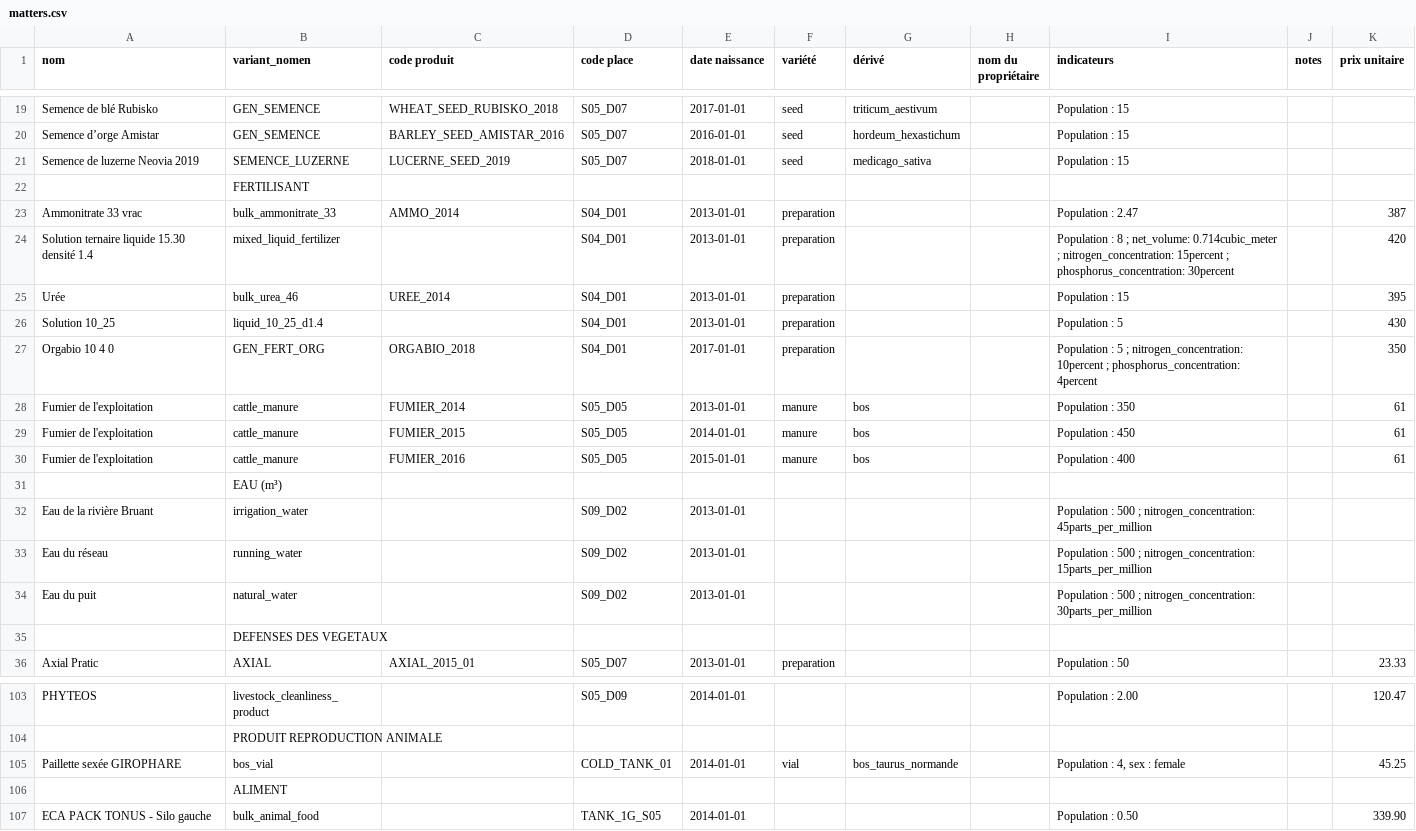
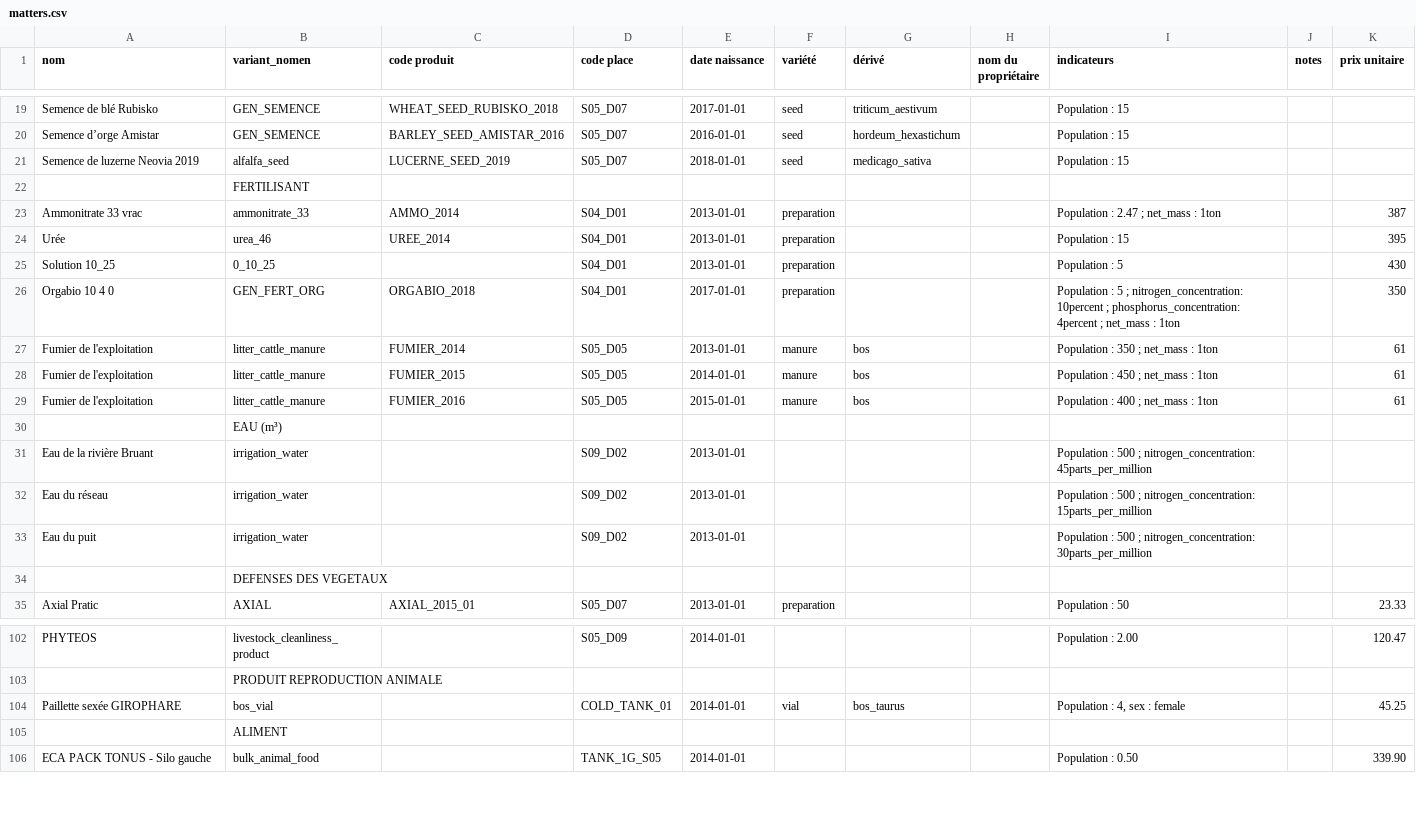
Before and after one commit to ekylibre/first_run-demo, a CSV file: alamano/matters.csv, drawn as a sheet; only a part is shown, gaps mark what is left out; the diff covers the shown part only.

```diff
--- a/alamano/matters.csv
+++ b/alamano/matters.csv
@@ -20,16 +20,15 @@ Semence de blé Rubisko,GEN_SEMENCE,WHEAT_SEED_RUBISKO_2018,S05_D07,2017-01-01,s
 Semence d’orge Amistar,GEN_SEMENCE,BARLEY_SEED_AMISTAR_2016,S05_D07,2016-01-01,seed,hordeum_hexastichum,,Population : 15,,
-Semence de luzerne Neovia 2019,SEMENCE_LUZERNE,LUCERNE_SEED_2019,S05_D07,2018-01-01,seed,medicago_sativa,,Population : 15,,
+Semence de luzerne Neovia 2019,alfalfa_seed,LUCERNE_SEED_2019,S05_D07,2018-01-01,seed,medicago_sativa,,Population : 15,,
 ,FERTILISANT,,,,,,,,,
-Ammonitrate 33 vrac,bulk_ammonitrate_33,AMMO_2014,S04_D01,2013-01-01,preparation,,,Population : 2.47,,387
-Solution ternaire liquide 15.30 densité 1.4,mixed_liquid_fertilizer,,S04_D01,2013-01-01,preparation,,,Population : 8 ; net_volume: 0.714cubic_meter ;  nitrogen_concentration: 15percent ; phosphorus_concentration: 30percent,,420
-Urée,bulk_urea_46,UREE_2014,S04_D01,2013-01-01,preparation,,,Population : 15,,395
-Solution 10_25,liquid_10_25_d1.4,,S04_D01,2013-01-01,preparation,,,Population : 5,,430
-Orgabio 10 4 0,GEN_FERT_ORG,ORGABIO_2018,S04_D01,2017-01-01,preparation,,,Population : 5 ; nitrogen_concentration: 10percent ; phosphorus_concentration: 4percent,,350
-Fumier de l'exploitation,cattle_manure,FUMIER_2014,S05_D05,2013-01-01,manure,bos,,Population : 350,,61
-Fumier de l'exploitation,cattle_manure,FUMIER_2015,S05_D05,2014-01-01,manure,bos,,Population : 450,,61
-Fumier de l'exploitation,cattle_manure,FUMIER_2016,S05_D05,2015-01-01,manure,bos,,Population : 400,,61
+Ammonitrate 33 vrac,ammonitrate_33,AMMO_2014,S04_D01,2013-01-01,preparation,,,Population : 2.47 ; net_mass : 1ton,,387
+Urée,urea_46,UREE_2014,S04_D01,2013-01-01,preparation,,,Population : 15,,395
+Solution 10_25,0_10_25,,S04_D01,2013-01-01,preparation,,,Population : 5,,430
+Orgabio 10 4 0,GEN_FERT_ORG,ORGABIO_2018,S04_D01,2017-01-01,preparation,,,Population : 5 ; nitrogen_concentration: 10percent ; phosphorus_concentration: 4percent ; net_mass : 1ton,,350
+Fumier de l'exploitation,litter_cattle_manure,FUMIER_2014,S05_D05,2013-01-01,manure,bos,,Population : 350 ; net_mass : 1ton,,61
+Fumier de l'exploitation,litter_cattle_manure,FUMIER_2015,S05_D05,2014-01-01,manure,bos,,Population : 450 ; net_mass : 1ton,,61
+Fumier de l'exploitation,litter_cattle_manure,FUMIER_2016,S05_D05,2015-01-01,manure,bos,,Population : 400 ; net_mass : 1ton,,61
 ,EAU (m³),,,,,,,,,
 Eau de la rivière Bruant,irrigation_water,,S09_D02,2013-01-01,,,,Population : 500 ; nitrogen_concentration: 45parts_per_million,,
-Eau du réseau,running_water,,S09_D02,2013-01-01,,,,Population : 500 ; nitrogen_concentration: 15parts_per_million,,
-Eau du puit,natural_water,,S09_D02,2013-01-01,,,,Population : 500 ; nitrogen_concentration: 30parts_per_million,,
+Eau du réseau,irrigation_water,,S09_D02,2013-01-01,,,,Population : 500 ; nitrogen_concentration: 15parts_per_million,,
+Eau du puit,irrigation_water,,S09_D02,2013-01-01,,,,Population : 500 ; nitrogen_concentration: 30parts_per_million,,
 ,DEFENSES DES VEGETAUX,,,,,,,,,
@@ -105,3 +104,3 @@ PHYTEOS,livestock_cleanliness_product,,S05_D09,2014-01-01,,,,Population : 2.00,
 ,PRODUIT REPRODUCTION ANIMALE,,,,,,,,,
-Paillette sexée GIROPHARE,bos_vial,,COLD_TANK_01,2014-01-01,vial,bos_taurus_normande,,"Population : 4, sex : female",,45.25
+Paillette sexée GIROPHARE,bos_vial,,COLD_TANK_01,2014-01-01,vial,bos_taurus,,"Population : 4, sex : female",,45.25
 ,ALIMENT,,,,,,,,,
```
Also changed, not shown: 13 edited cells elsewhere in this file, alamano/workers.csv, alamano/zones.csv, 1 other file.
